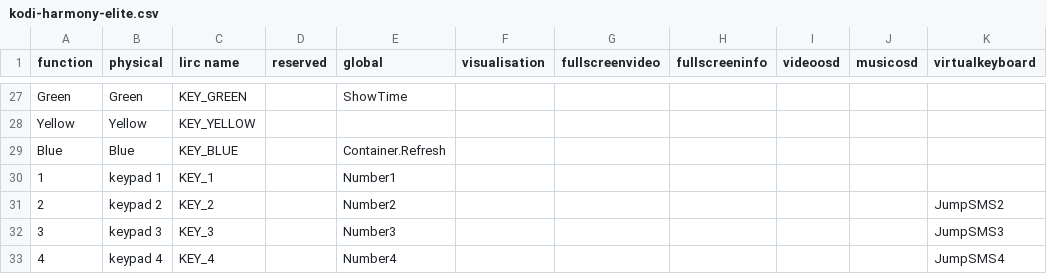
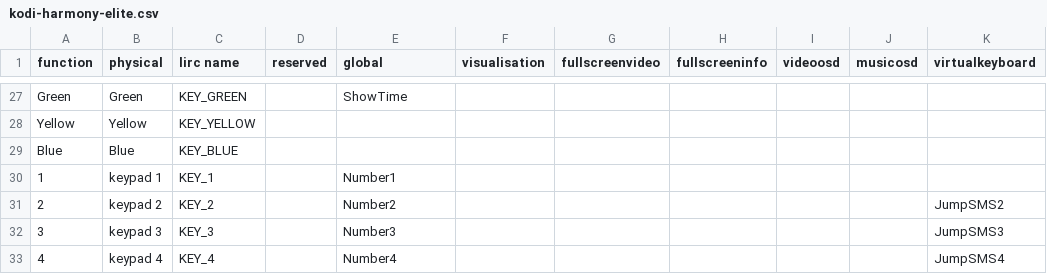
Before and after one commit to tctimmeh/kodi-keymap-builder, a CSV file: kodi-harmony-elite.csv, drawn as a sheet; only a part is shown, gaps mark what is left out; the diff names each change by its address in the sheet, - before the commit and + after, or states it on an @@ line.

Commit message:
removed refresh button from elite controller

```diff
--- a/kodi-harmony-elite.csv
+++ b/kodi-harmony-elite.csv
-E29 (global): Container.Refresh
+E29 (global): (empty)
```
